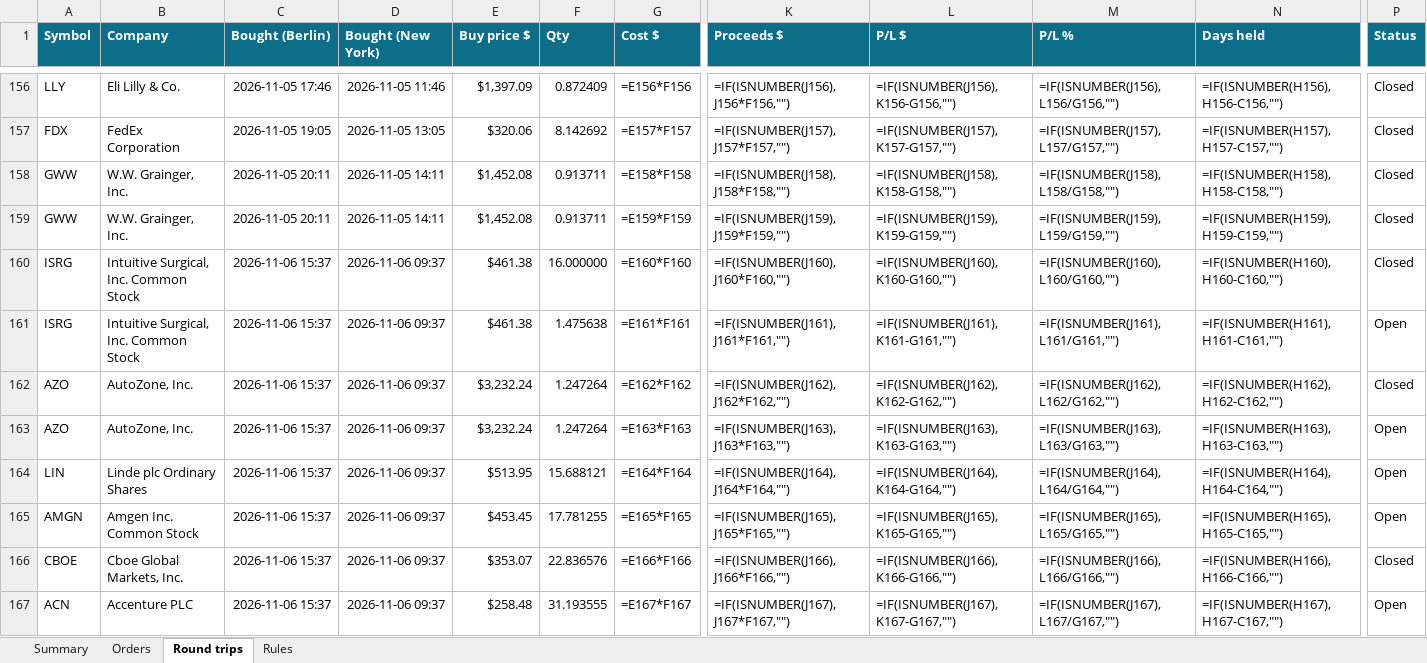
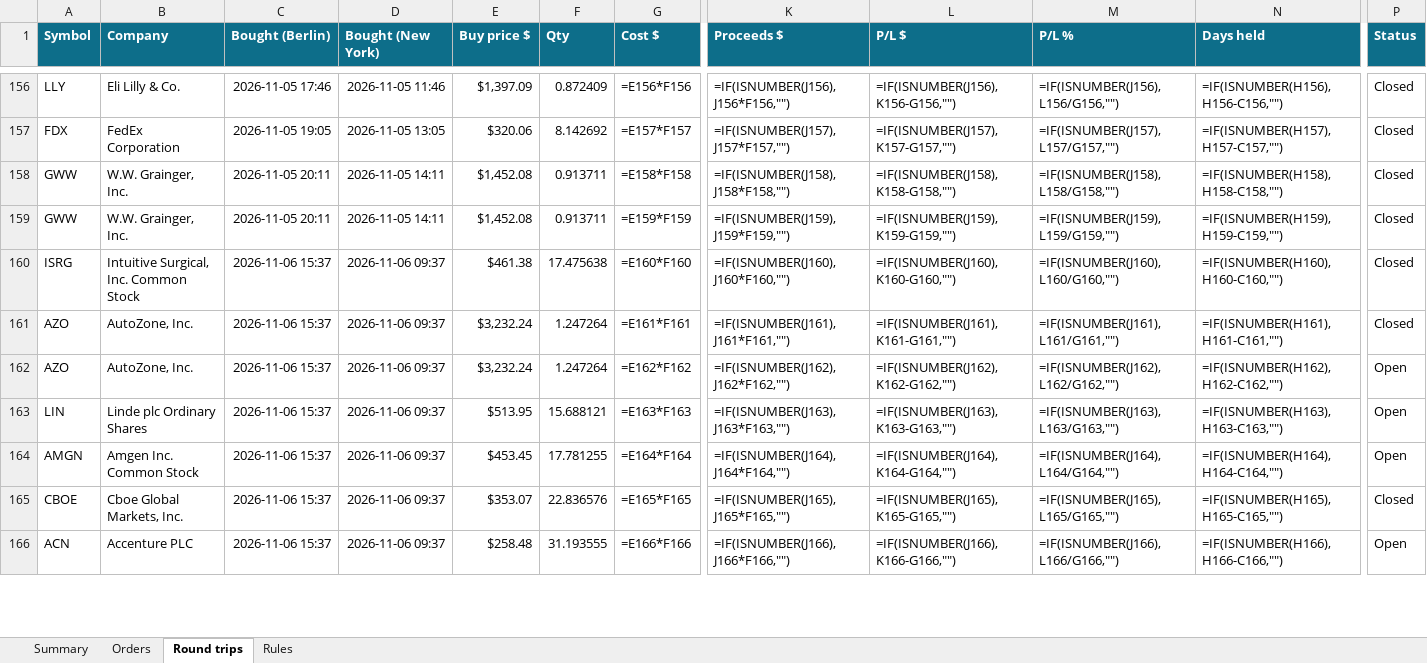
Before and after one commit to minto2196/my-claude-trade, an Excel workbook: trade-records/excel/2026-W45_2026-11-02.xlsx, sheet Round trips, drawn as a sheet; only a part is shown, gaps mark what is left out; values as stored, in another font and other column widths than the file's, no borders; formulas without a stored value are shown as written; conditional formats and table styles not drawn; removed rows and columns are numbered as before the commit, all else as after; rows hold the shown columns only; the diff covers the shown part only; the diff names each change by its address in the sheet, - before the commit and + after, or states it on an @@ line.

Commit message:
records: 2026-11-06 18:27 UTC

```diff
--- a/trade-records/excel/2026-W45_2026-11-02.xlsx (sheet Round trips)
+++ b/trade-records/excel/2026-W45_2026-11-02.xlsx (sheet Round trips)
-F160 (Qty): 16.000000
+F160 (Qty): 17.475638
-row 161: ISRG | Intuitive Surgical, Inc. Common Stock | 2026-11-06 15:37 | 2026-11-06 09:37 | $461.38 | 1.475638 | =E161*F161 | =IF(ISNUMBER(J161),J161*F161,"") | =IF(ISNUMBER(J161),K161-G161,"") | =IF(ISNUMBER(J161),L161/G161,"") | =IF(ISNUMBER(H161),H161-C161,"") | Open
-G161 (Cost $): =E162*F162
+G161 (Cost $): =E161*F161
-K161 (Proceeds $): =IF(ISNUMBER(J162),J162*F162,"")
+K161 (Proceeds $): =IF(ISNUMBER(J161),J161*F161,"")
-L161 (P/L $): =IF(ISNUMBER(J162),K162-G162,"")
+L161 (P/L $): =IF(ISNUMBER(J161),K161-G161,"")
-M161 (P/L %): =IF(ISNUMBER(J162),L162/G162,"")
+M161 (P/L %): =IF(ISNUMBER(J161),L161/G161,"")
-N161 (Days held): =IF(ISNUMBER(H162),H162-C162,"")
+N161 (Days held): =IF(ISNUMBER(H161),H161-C161,"")
-G162 (Cost $): =E163*F163
+G162 (Cost $): =E162*F162
-K162 (Proceeds $): =IF(ISNUMBER(J163),J163*F163,"")
+K162 (Proceeds $): =IF(ISNUMBER(J162),J162*F162,"")
-L162 (P/L $): =IF(ISNUMBER(J163),K163-G163,"")
+L162 (P/L $): =IF(ISNUMBER(J162),K162-G162,"")
-M162 (P/L %): =IF(ISNUMBER(J163),L163/G163,"")
+M162 (P/L %): =IF(ISNUMBER(J162),L162/G162,"")
-N162 (Days held): =IF(ISNUMBER(H163),H163-C163,"")
+N162 (Days held): =IF(ISNUMBER(H162),H162-C162,"")
-G163 (Cost $): =E164*F164
+G163 (Cost $): =E163*F163
-K163 (Proceeds $): =IF(ISNUMBER(J164),J164*F164,"")
+K163 (Proceeds $): =IF(ISNUMBER(J163),J163*F163,"")
-L163 (P/L $): =IF(ISNUMBER(J164),K164-G164,"")
+L163 (P/L $): =IF(ISNUMBER(J163),K163-G163,"")
-M163 (P/L %): =IF(ISNUMBER(J164),L164/G164,"")
+M163 (P/L %): =IF(ISNUMBER(J163),L163/G163,"")
-N163 (Days held): =IF(ISNUMBER(H164),H164-C164,"")
+N163 (Days held): =IF(ISNUMBER(H163),H163-C163,"")
-G164 (Cost $): =E165*F165
+G164 (Cost $): =E164*F164
-K164 (Proceeds $): =IF(ISNUMBER(J165),J165*F165,"")
+K164 (Proceeds $): =IF(ISNUMBER(J164),J164*F164,"")
-L164 (P/L $): =IF(ISNUMBER(J165),K165-G165,"")
+L164 (P/L $): =IF(ISNUMBER(J164),K164-G164,"")
-M164 (P/L %): =IF(ISNUMBER(J165),L165/G165,"")
+M164 (P/L %): =IF(ISNUMBER(J164),L164/G164,"")
-N164 (Days held): =IF(ISNUMBER(H165),H165-C165,"")
+N164 (Days held): =IF(ISNUMBER(H164),H164-C164,"")
-G165 (Cost $): =E166*F166
+G165 (Cost $): =E165*F165
-K165 (Proceeds $): =IF(ISNUMBER(J166),J166*F166,"")
+K165 (Proceeds $): =IF(ISNUMBER(J165),J165*F165,"")
-L165 (P/L $): =IF(ISNUMBER(J166),K166-G166,"")
+L165 (P/L $): =IF(ISNUMBER(J165),K165-G165,"")
-M165 (P/L %): =IF(ISNUMBER(J166),L166/G166,"")
+M165 (P/L %): =IF(ISNUMBER(J165),L165/G165,"")
-N165 (Days held): =IF(ISNUMBER(H166),H166-C166,"")
+N165 (Days held): =IF(ISNUMBER(H165),H165-C165,"")
-G166 (Cost $): =E167*F167
+G166 (Cost $): =E166*F166
-K166 (Proceeds $): =IF(ISNUMBER(J167),J167*F167,"")
+K166 (Proceeds $): =IF(ISNUMBER(J166),J166*F166,"")
-L166 (P/L $): =IF(ISNUMBER(J167),K167-G167,"")
+L166 (P/L $): =IF(ISNUMBER(J166),K166-G166,"")
-M166 (P/L %): =IF(ISNUMBER(J167),L167/G167,"")
+M166 (P/L %): =IF(ISNUMBER(J166),L166/G166,"")
-N166 (Days held): =IF(ISNUMBER(H167),H167-C167,"")
+N166 (Days held): =IF(ISNUMBER(H166),H166-C166,"")
```
Also changed, not shown: 1 added row and 60 edited cells elsewhere in this sheet, sheet Orders, sheet Summary, 4 other files.
